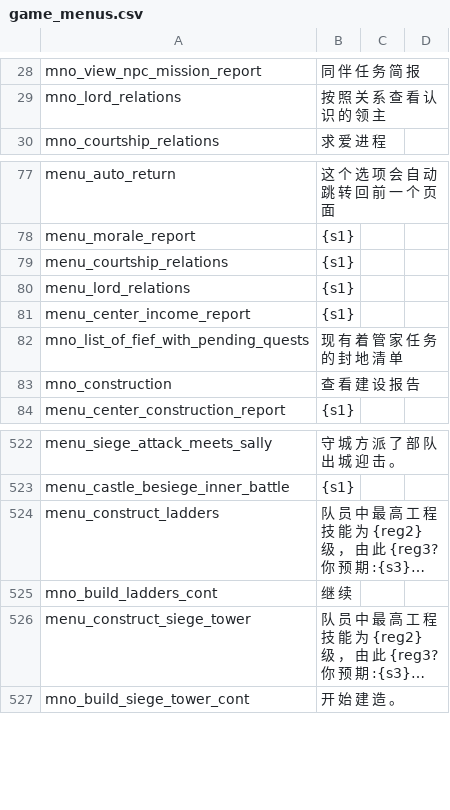
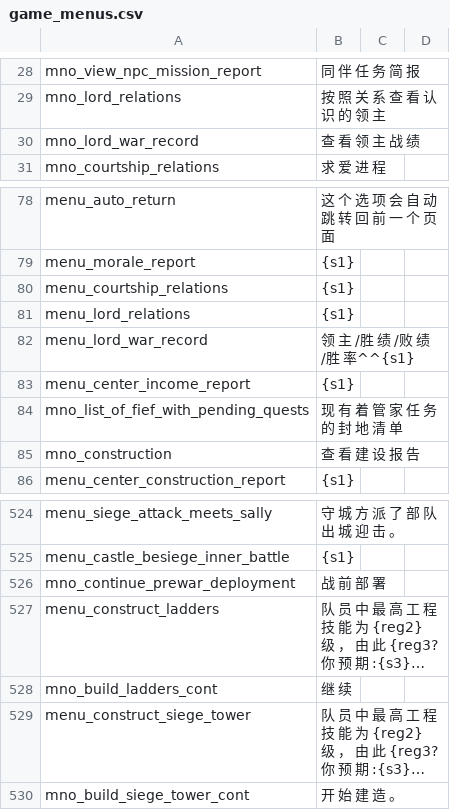
Before and after one commit to Rayforward/Pendor_ReCns, a CSV file: cns/game_menus.csv, drawn as a sheet; only a part is shown, gaps mark what is left out; long unchanged cells end in …; the diff names each change by its address in the sheet, - before the commit and + after, or states it on an @@ line.

```diff
--- a/cns/game_menus.csv
+++ b/cns/game_menus.csv
+row 30: mno_lord_war_record | 查 看 领 主 战 绩
+row 82: menu_lord_war_record | 领 主 /胜 绩 /败 绩 /胜 率^^{s1}
+row 526: mno_continue_prewar_deployment | 战 前 部 署
```
Also changed, not shown: cns/dialogs.csv, cns/game_strings.csv, 2 other files.
